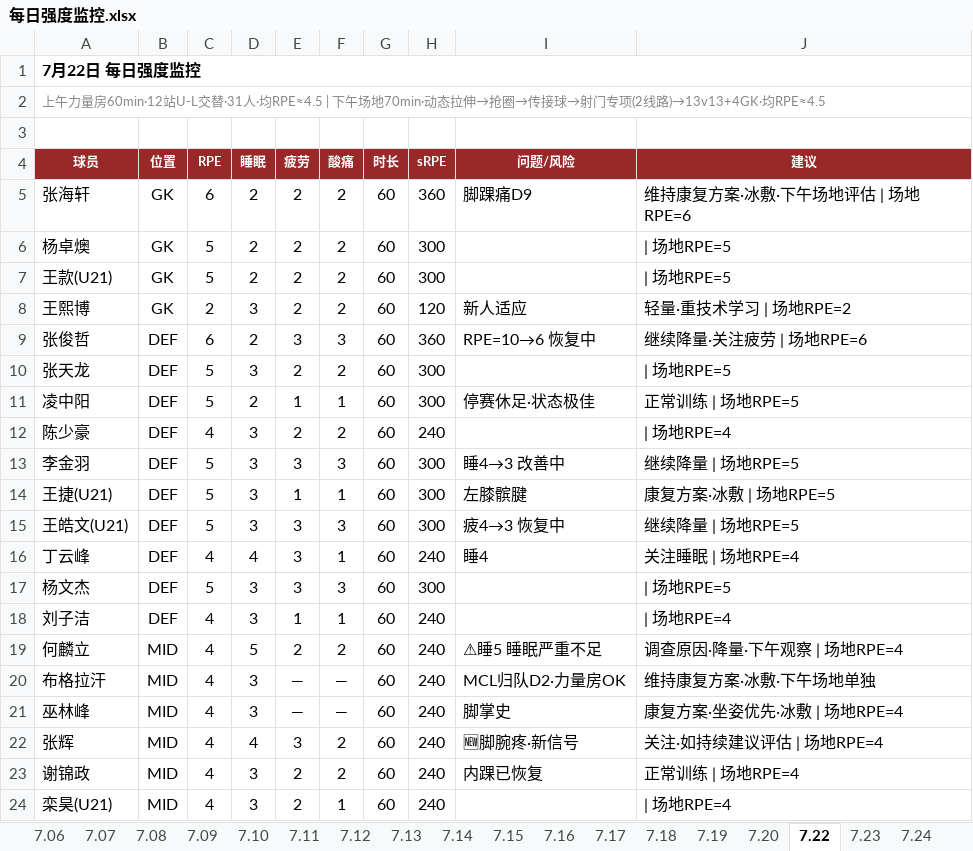
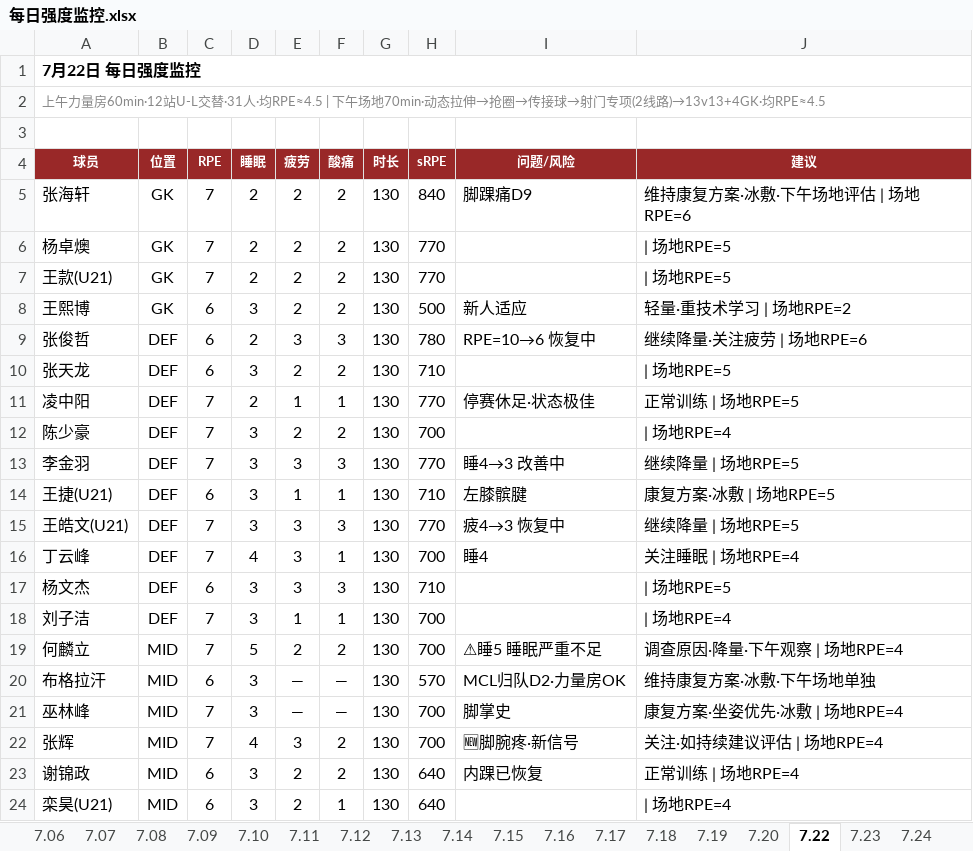
Before and after one commit to 13909605065/kenshin-pro, an Excel workbook: public/share/data/每日强度监控.xlsx, sheet 7.22, drawn as a sheet; only a part is shown; values as stored, in another font and other column widths than the file's, no borders; the diff covers the shown part only; the diff names each change by its address in the sheet, - before the commit and + after, or states it on an @@ line.

```diff
--- a/public/share/data/每日强度监控.xlsx (sheet 7.22)
+++ b/public/share/data/每日强度监控.xlsx (sheet 7.22)
-C5 (RPE): 6
+C5 (RPE): 7
-G5:G24 (时长): 60
+G5:G24 (时长): 130
-H5 (sRPE): 360
+H5 (sRPE): 840
-C6:C7 (RPE): 5
+C6:C7 (RPE): 7
-H6:H7 (sRPE): 300
+H6:H7 (sRPE): 770
-C8 (RPE): 2
+C8 (RPE): 6
-H8 (sRPE): 120
+H8 (sRPE): 500
-H9 (sRPE): 360
+H9 (sRPE): 780
-C10 (RPE): 5
+C10 (RPE): 6
-H10 (sRPE): 300
+H10 (sRPE): 710
-C11 (RPE): 5
+C11 (RPE): 7
-H11 (sRPE): 300
+H11 (sRPE): 770
-C12 (RPE): 4
+C12 (RPE): 7
-H12 (sRPE): 240
+H12 (sRPE): 700
-C13 (RPE): 5
+C13 (RPE): 7
-H13 (sRPE): 300
+H13 (sRPE): 770
-C14 (RPE): 5
+C14 (RPE): 6
-H14 (sRPE): 300
+H14 (sRPE): 710
-C15 (RPE): 5
+C15 (RPE): 7
-H15 (sRPE): 300
+H15 (sRPE): 770
-C16 (RPE): 4
+C16 (RPE): 7
-H16 (sRPE): 240
+H16 (sRPE): 700
-C17 (RPE): 5
+C17 (RPE): 6
-H17 (sRPE): 300
+H17 (sRPE): 710
-C18:C19 (RPE): 4
+C18:C19 (RPE): 7
-H18:H19 (sRPE): 240
+H18:H19 (sRPE): 700
-C20 (RPE): 4
+C20 (RPE): 6
-H20 (sRPE): 240
+H20 (sRPE): 570
-C21:C22 (RPE): 4
+C21:C22 (RPE): 7
-H21:H22 (sRPE): 240
+H21:H22 (sRPE): 700
-C23:C24 (RPE): 4
+C23:C24 (RPE): 6
-H23:H24 (sRPE): 240
+H23:H24 (sRPE): 640
```
Also changed, not shown: 29 edited cells elsewhere in this sheet, other sheet tabs, public/share/data/伤病与体测.xlsx, public/share/data/每日监控.xlsx, 3 other files.
